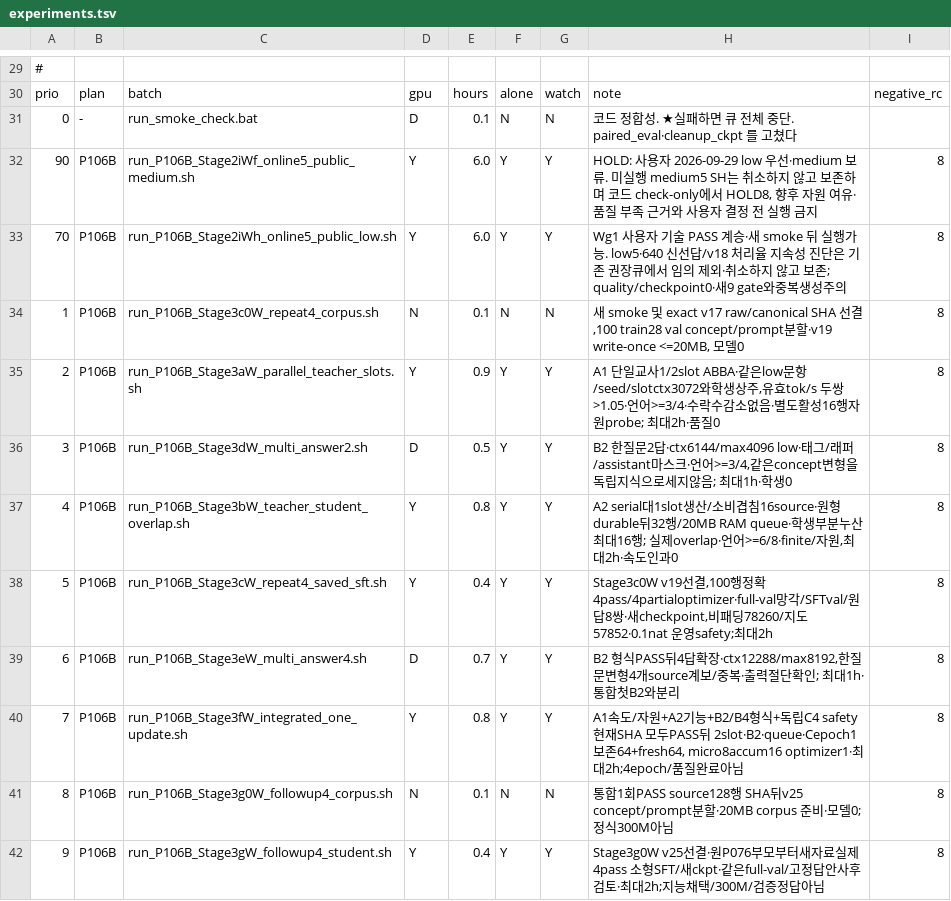
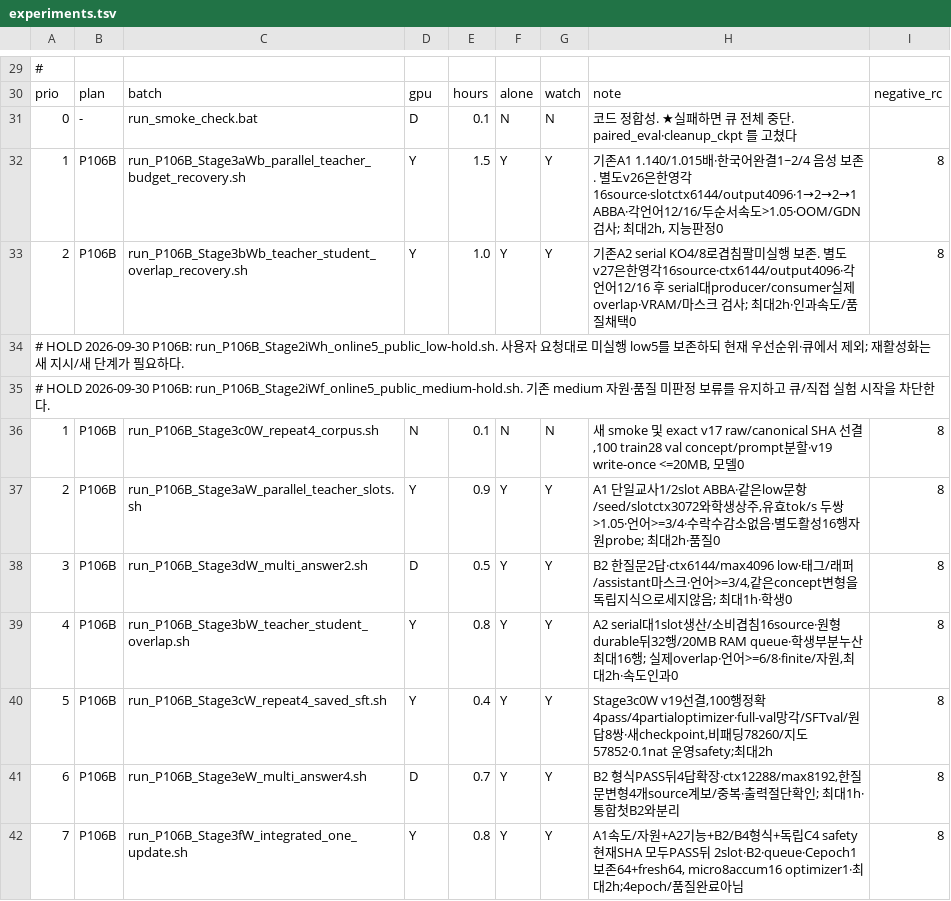
Before and after one commit to myplmy/TinyLM, a TSV file: experiments.tsv, drawn as a sheet; only a part is shown, gaps mark what is left out; the shorter side is filled out with more unchanged rows.

```diff
--- a/experiments.tsv
+++ b/experiments.tsv
@@ -31,4 +31,6 @@ prio	plan	batch	gpu	hours	alone	watch	note	negative_rc
 0	-	run_smoke_check.bat	D	0.1	N	N	코드 정합성. ★실패하면 큐 전체 중단. paired_eval·cleanup_ckpt 를 고쳤다
-90	P106B	run_P106B_Stage2iWf_online5_public_medium.sh	Y	6.0	Y	Y	HOLD: 사용자 2026-09-29 low 우선·medium 보류. 미실행 medium5 SH는 취소하지 않고 보존하며 코드 check-only에서 HOLD8, 향후 자원 여유·품질 부족 근거와 사용자 결정 전 실행 금지	8
-70	P106B	run_P106B_Stage2iWh_online5_public_low.sh	Y	6.0	Y	Y	Wg1 사용자 기술 PASS 계승·새 smoke 뒤 실행가능. low5·640 신선답/v18 처리율 지속성 진단은 기존 권장큐에서 임의 제외·취소하지 않고 보존; quality/checkpoint0·새9 gate와중복생성주의	8
+1	P106B	run_P106B_Stage3aWb_parallel_teacher_budget_recovery.sh	Y	1.5	Y	Y	기존A1 1.140/1.015배·한국어완결1~2/4 음성 보존. 별도v26은한영각16source·slotctx6144/output4096·1→2→2→1 ABBA·각언어12/16/두순서속도>1.05·OOM/GDN 검사; 최대2h, 지능판정0	8
+2	P106B	run_P106B_Stage3bWb_teacher_student_overlap_recovery.sh	Y	1.0	Y	Y	기존A2 serial KO4/8로겹침팔미실행 보존. 별도v27은한영각16source·ctx6144/output4096·각언어12/16 후 serial대producer/consumer실제overlap·VRAM/마스크 검사; 최대2h·인과속도/품질채택0	8
+# HOLD 2026-09-30 P106B: run_P106B_Stage2iWh_online5_public_low-hold.sh. 사용자 요청대로 미실행 low5를 보존하되 현재 우선순위·큐에서 제외; 재활성화는 새 지시/새 단계가 필요하다.
+# HOLD 2026-09-30 P106B: run_P106B_Stage2iWf_online5_public_medium-hold.sh. 기존 medium 자원·품질 미판정 보류를 유지하고 큐/직접 실험 시작을 차단한다.
 1	P106B	run_P106B_Stage3c0W_repeat4_corpus.sh	N	0.1	N	N	새 smoke 및 exact v17 raw/canonical SHA 선결,100 train28 val concept/prompt분할·v19 write-once <=20MB, 모델0	8
```
Also changed, not shown: checkpoints.tsv, 40 other files.
